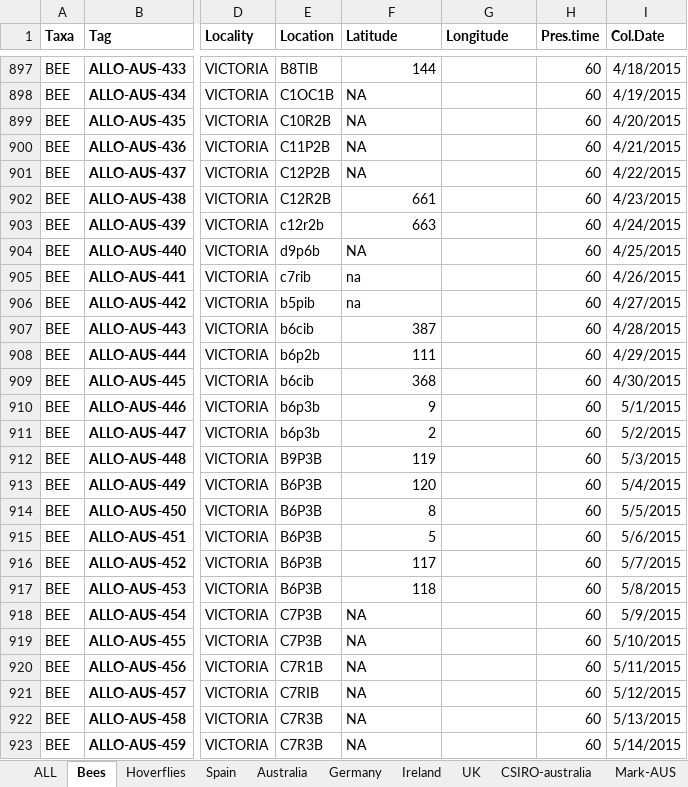
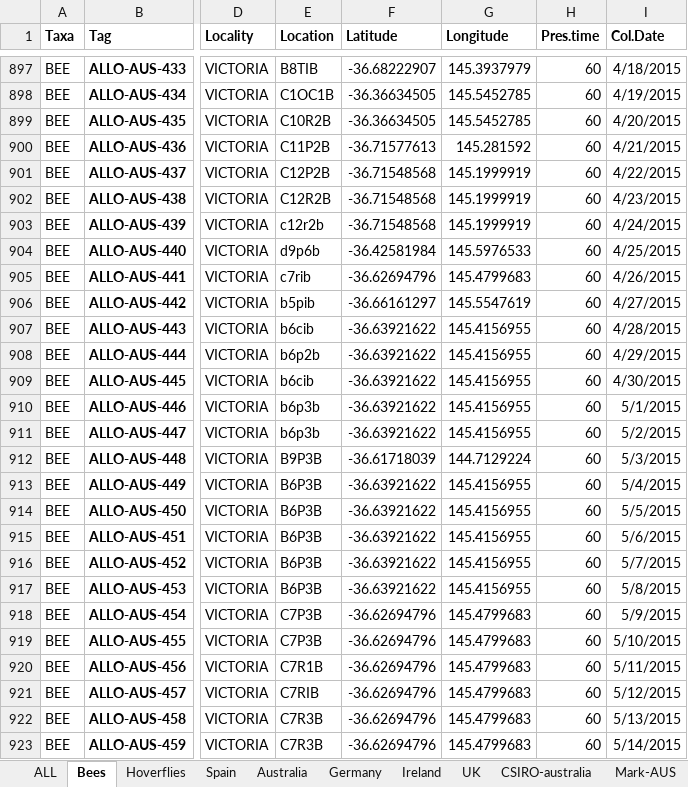
Before and after one commit to liamkendall/pollimetry, an Excel workbook: PredAlloPoll10218.xlsx, sheet Bees, drawn as a sheet; only a part is shown, gaps mark what is left out; values as stored, in another font and other column widths than the file's, no borders; conditional formats not drawn; the diff covers the shown part only; the diff names each change by its address in the sheet, - before the commit and + after, or states it on an @@ line.

```diff
--- a/PredAlloPoll10218.xlsx (sheet Bees)
+++ b/PredAlloPoll10218.xlsx (sheet Bees)
-F897 (Latitude): 144
+F897 (Latitude): -36.68222907
-G897 (Longitude): (empty)
+G897 (Longitude): 145.3937979
-F898:F899 (Latitude): NA
+F898:F899 (Latitude): -36.36634505
-G898:G899 (Longitude): (empty)
+G898:G899 (Longitude): 145.5452785
-F900 (Latitude): NA
+F900 (Latitude): -36.71577613
-G900 (Longitude): (empty)
+G900 (Longitude): 145.281592
-F901 (Latitude): NA
+F901 (Latitude): -36.71548568
-G901:G903 (Longitude): (empty)
+G901:G903 (Longitude): 145.1999919
-F902 (Latitude): 661
+F902 (Latitude): -36.71548568
-F903 (Latitude): 663
+F903 (Latitude): -36.71548568
-F904 (Latitude): NA
+F904 (Latitude): -36.42581984
-G904 (Longitude): (empty)
+G904 (Longitude): 145.5976533
-F905 (Latitude): na
+F905 (Latitude): -36.62694796
-G905 (Longitude): (empty)
+G905 (Longitude): 145.4799683
-F906 (Latitude): na
+F906 (Latitude): -36.66161297
-G906 (Longitude): (empty)
+G906 (Longitude): 145.5547619
-F907 (Latitude): 387
+F907 (Latitude): -36.63921622
-G907:G911 (Longitude): (empty)
+G907:G911 (Longitude): 145.4156955
-F908 (Latitude): 111
+F908 (Latitude): -36.63921622
-F909 (Latitude): 368
+F909 (Latitude): -36.63921622
-F910 (Latitude): 9
+F910 (Latitude): -36.63921622
-F911 (Latitude): 2
+F911 (Latitude): -36.63921622
-F912 (Latitude): 119
+F912 (Latitude): -36.61718039
-G912 (Longitude): (empty)
+G912 (Longitude): 144.7129224
-F913 (Latitude): 120
+F913 (Latitude): -36.63921622
-G913:G917 (Longitude): (empty)
+G913:G917 (Longitude): 145.4156955
-F914 (Latitude): 8
+F914 (Latitude): -36.63921622
-F915 (Latitude): 5
+F915 (Latitude): -36.63921622
-F916 (Latitude): 117
+F916 (Latitude): -36.63921622
-F917 (Latitude): 118
+F917 (Latitude): -36.63921622
-F918:F923 (Latitude): NA
+F918:F923 (Latitude): -36.62694796
-G918:G923 (Longitude): (empty)
+G918:G923 (Longitude): 145.4799683
```
Also changed, not shown: 346 edited cells elsewhere in this sheet, charts or pictures, 1 other file.
